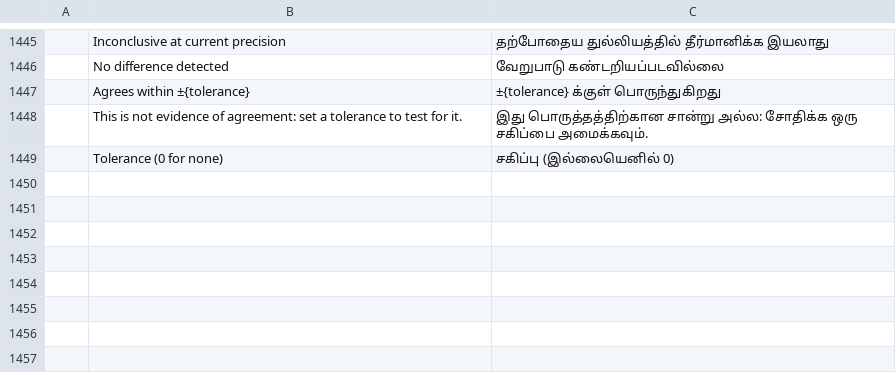
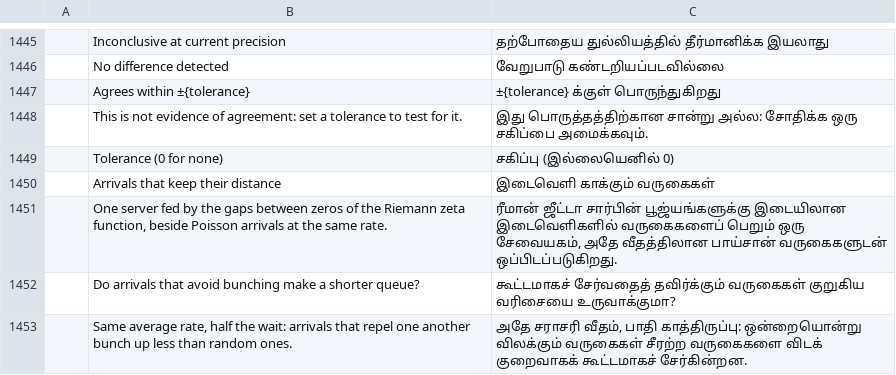
Before and after one commit to helenkwok/StochCraft, a TSV file: i18n/ta.tsv, drawn as a sheet; only a part is shown, gaps mark what is left out; the diff names each change by its address in the sheet, - before the commit and + after, or states it on an @@ line.

Commit message:
Example: arrivals that keep their distance, zeta zero gaps against Poisson (G/M/1) (#269)
* Example: arrivals that keep their distance, the gaps between zeta zeros against Poisson, checked against G/M/1

A single exponential server at utilisation 0.8, once with arrival gaps drawn from the histogram of the gaps between the first 10,001 zeros of the Riemann zeta function (computed with mpmath by tools/zeta-gaps/generate.py, unfolded to mean 1) and once with Poisson arrivals at the same rate. The gaps repel one another, so the mean wait is 2.05 minutes against 4 for Poisson; the test solves the G/M/1 equation sigma = A*(mu(1 - sigma)) from the distribution in the model file. On the start page behind See all, in the user guide, in all 44 catalogs and in ATTRIBUTION.md.

* Zeta example test: use the portable exp, a looser Poisson mean check, citations by book

clippy.toml disallows f64::exp; the Poisson scenario's mean is compared with the zeta mean to 1e-6, since the binned mean is 1.250000026.

```diff
--- a/i18n/ta.tsv
+++ b/i18n/ta.tsv
+row 1450:  | Arrivals that keep their distance | இடைவெளி காக்கும் வருகைகள்
+row 1451:  | One server fed by the gaps between zeros of the Riemann zeta function, beside Poisson arrivals at the same rate. | ரீமான் ஜீட்டா சார்பின் பூஜ்யங்களுக்கு இடையிலான இடைவெளிகளில் வருகைகளைப் பெறும் ஒரு சேவையகம், அதே வீதத்திலான பாய்சான் வருகைகளுடன் ஒப்பிடப்படுகிறது.
+row 1452:  | Do arrivals that avoid bunching make a shorter queue? | கூட்டமாகச் சேர்வதைத் தவிர்க்கும் வருகைகள் குறுகிய வரிசையை உருவாக்குமா?
+row 1453:  | Same average rate, half the wait: arrivals that repel one another bunch up less than random ones. | அதே சராசரி வீதம், பாதி காத்திருப்பு: ஒன்றையொன்று விலக்கும் வருகைகள் சீரற்ற வருகைகளை விடக் குறைவாகக் கூட்டமாகச் சேர்கின்றன.
```
Also changed, not shown: i18n/bn.tsv, i18n/ka.tsv, 50 other files.
